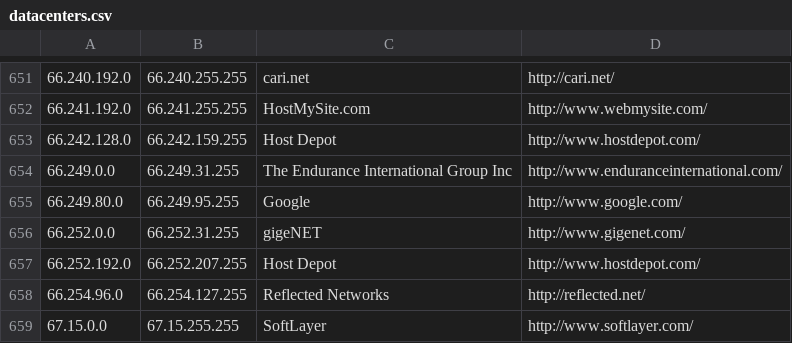
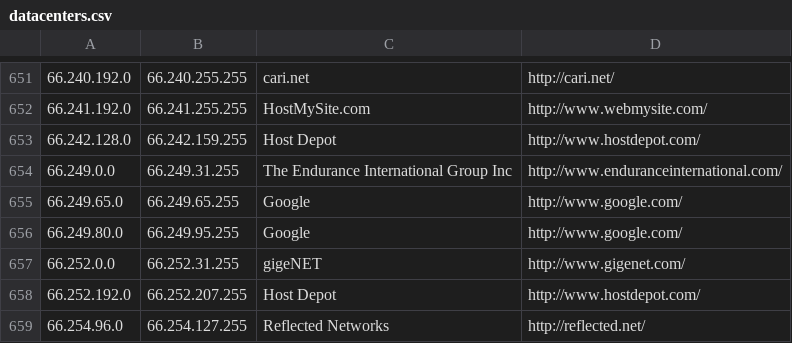
Before and after one commit to teespring/ipcat, a CSV file: datacenters.csv, drawn as a sheet; only a part is shown, gaps mark what is left out; the shorter side is filled out with more unchanged rows.

Commit message:
New range

```diff
--- a/datacenters.csv
+++ b/datacenters.csv
@@ -654,2 +654,3 @@
 66.249.0.0,66.249.31.255,The Endurance International Group Inc,http://www.enduranceinternational.com/
+66.249.65.0,66.249.65.255,Google,http://www.google.com/
 66.249.80.0,66.249.95.255,Google,http://www.google.com/
```
